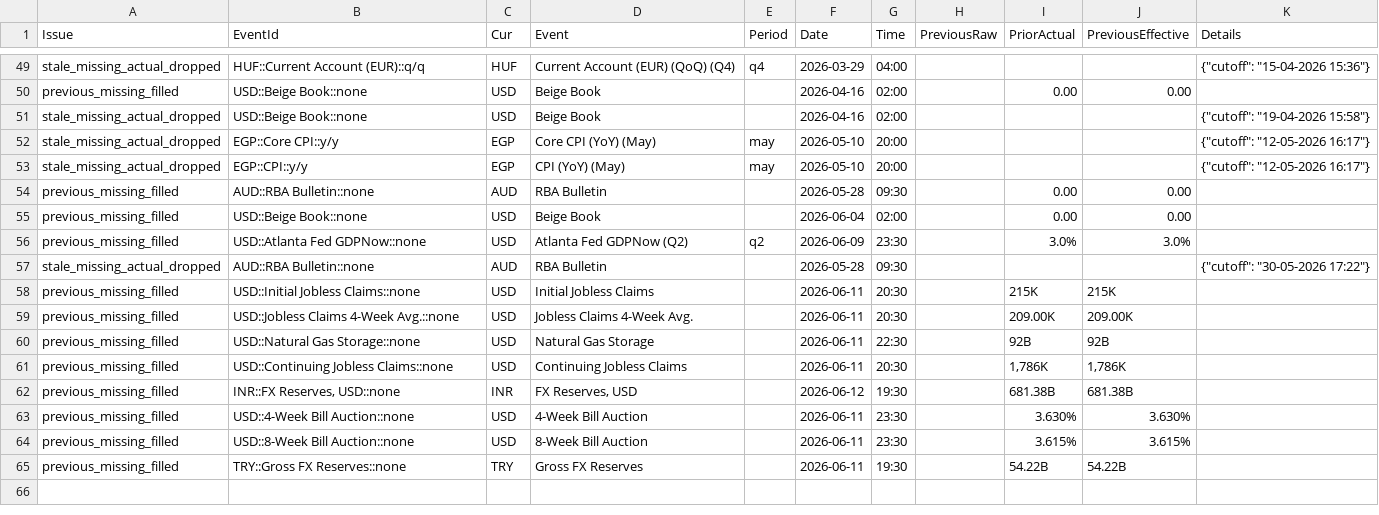
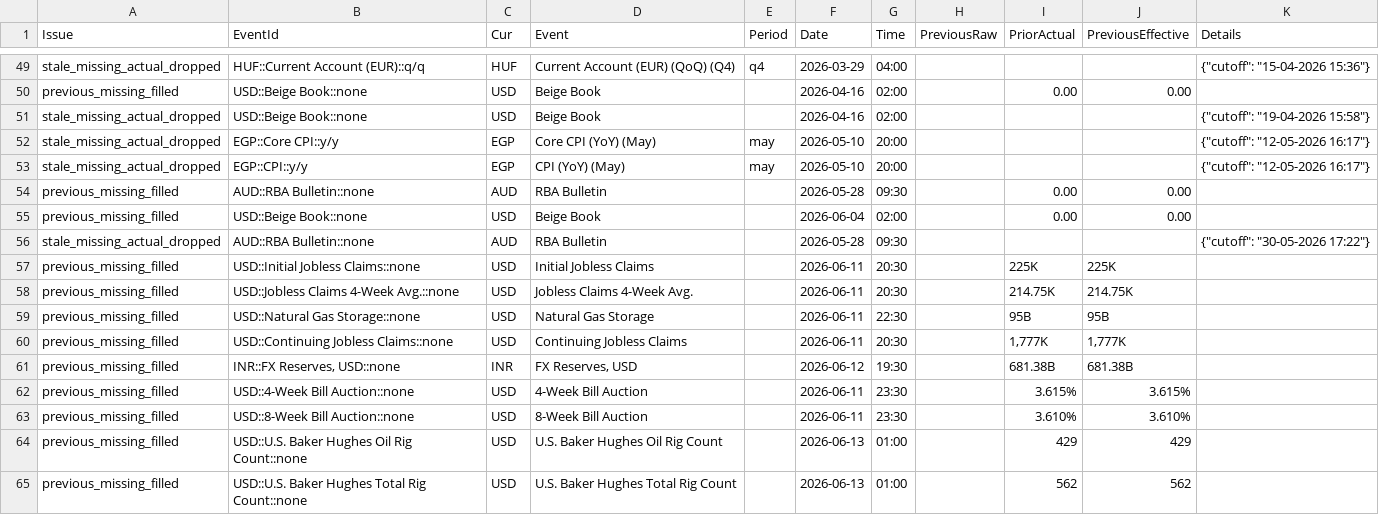
Before and after one commit to yiyousiow000814/XAUUSD-Calendar-Agent, a CSV file: data/event_history_index/2026_event_history_issues.csv, drawn as a sheet; only a part is shown, gaps mark what is left out.

```diff
--- a/data/event_history_index/2026_event_history_issues.csv
+++ b/data/event_history_index/2026_event_history_issues.csv
@@ -55,11 +55,11 @@ previous_missing_filled,AUD::RBA Bulletin::none,AUD,RBA Bulletin,,2026-05-28,09:
 previous_missing_filled,USD::Beige Book::none,USD,Beige Book,,2026-06-04,02:00,,0.00,0.00,
-previous_missing_filled,USD::Atlanta Fed GDPNow::none,USD,Atlanta Fed GDPNow  (Q2),q2,2026-06-09,23:30,,3.0%,3.0%,
 stale_missing_actual_dropped,AUD::RBA Bulletin::none,AUD,RBA Bulletin,,2026-05-28,09:30,,,,"{""cutoff"": ""30-05-2026 17:22""}"
-previous_missing_filled,USD::Initial Jobless Claims::none,USD,Initial Jobless Claims,,2026-06-11,20:30,,215K,215K,
-previous_missing_filled,USD::Jobless Claims 4-Week Avg.::none,USD,Jobless Claims 4-Week Avg.,,2026-06-11,20:30,,209.00K,209.00K,
-previous_missing_filled,USD::Natural Gas Storage::none,USD,Natural Gas Storage,,2026-06-11,22:30,,92B,92B,
-previous_missing_filled,USD::Continuing Jobless Claims::none,USD,Continuing Jobless Claims,,2026-06-11,20:30,,"1,786K","1,786K",
+previous_missing_filled,USD::Initial Jobless Claims::none,USD,Initial Jobless Claims,,2026-06-11,20:30,,225K,225K,
+previous_missing_filled,USD::Jobless Claims 4-Week Avg.::none,USD,Jobless Claims 4-Week Avg.,,2026-06-11,20:30,,214.75K,214.75K,
+previous_missing_filled,USD::Natural Gas Storage::none,USD,Natural Gas Storage,,2026-06-11,22:30,,95B,95B,
+previous_missing_filled,USD::Continuing Jobless Claims::none,USD,Continuing Jobless Claims,,2026-06-11,20:30,,"1,777K","1,777K",
 previous_missing_filled,"INR::FX Reserves, USD::none",INR,"FX Reserves, USD",,2026-06-12,19:30,,681.38B,681.38B,
-previous_missing_filled,USD::4-Week Bill Auction::none,USD,4-Week Bill Auction,,2026-06-11,23:30,,3.630%,3.630%,
-previous_missing_filled,USD::8-Week Bill Auction::none,USD,8-Week Bill Auction,,2026-06-11,23:30,,3.615%,3.615%,
-previous_missing_filled,TRY::Gross FX Reserves::none,TRY,Gross FX Reserves,,2026-06-11,19:30,,54.22B,54.22B,
+previous_missing_filled,USD::4-Week Bill Auction::none,USD,4-Week Bill Auction,,2026-06-11,23:30,,3.615%,3.615%,
+previous_missing_filled,USD::8-Week Bill Auction::none,USD,8-Week Bill Auction,,2026-06-11,23:30,,3.610%,3.610%,
+previous_missing_filled,USD::U.S. Baker Hughes Oil Rig Count::none,USD,U.S. Baker Hughes Oil Rig Count,,2026-06-13,01:00,,429,429,
+previous_missing_filled,USD::U.S. Baker Hughes Total Rig Count::none,USD,U.S. Baker Hughes Total Rig Count,,2026-06-13,01:00,,562,562,
```
Also changed, not shown: data/event_history_index/2026_event_history_index.csv, data/event_history_index/2026_event_history_issues_solved.csv, 7 other files.
